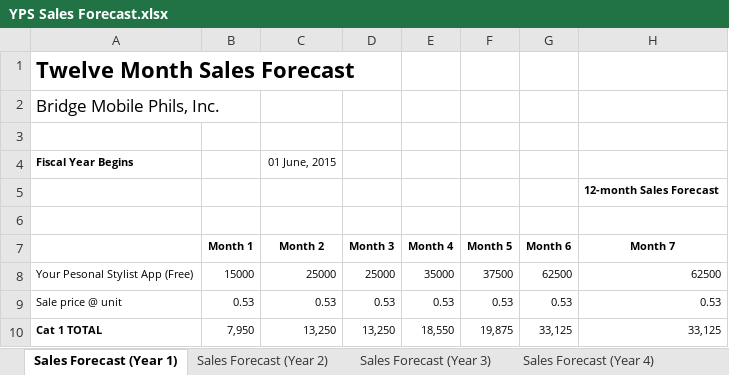
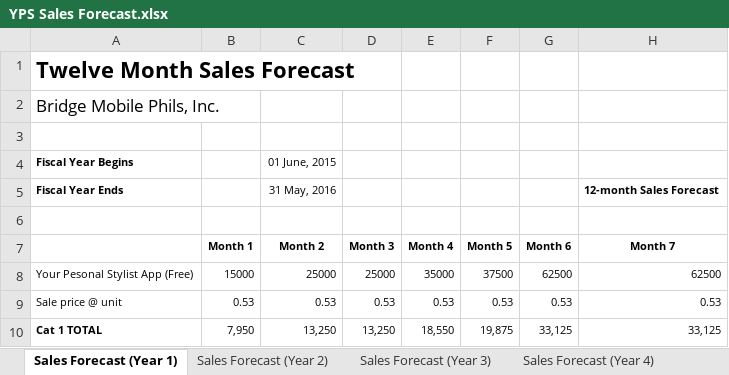
Before and after one commit to jdimapilis02/tentrep-yps, an Excel workbook: Business Plan Documents/YPS Sales Forecast.xlsx, sheet Sales Forecast (Year 1), drawn as a sheet; only a part is shown; values as stored, in another font and other column widths than the file's, no borders; the diff names each change by its address in the sheet, - before the commit and + after, or states it on an @@ line.

Commit message:
Updated Business Plan and Sales Forecast

```diff
--- a/Business Plan Documents/YPS Sales Forecast.xlsx (sheet Sales Forecast (Year 1))
+++ b/Business Plan Documents/YPS Sales Forecast.xlsx (sheet Sales Forecast (Year 1))
-A5: (empty)
+A5: Fiscal Year Ends
-C5 (Month 2): (empty)
+C5 (Month 2): 31 May, 2016
```
Also changed, not shown: sheet Sales Forecast (Year 4), sheet Sales Forecast (Year 3), sheet Sales Forecast (Year 2), sheet Basis of Year Estimates, 1 other file.
